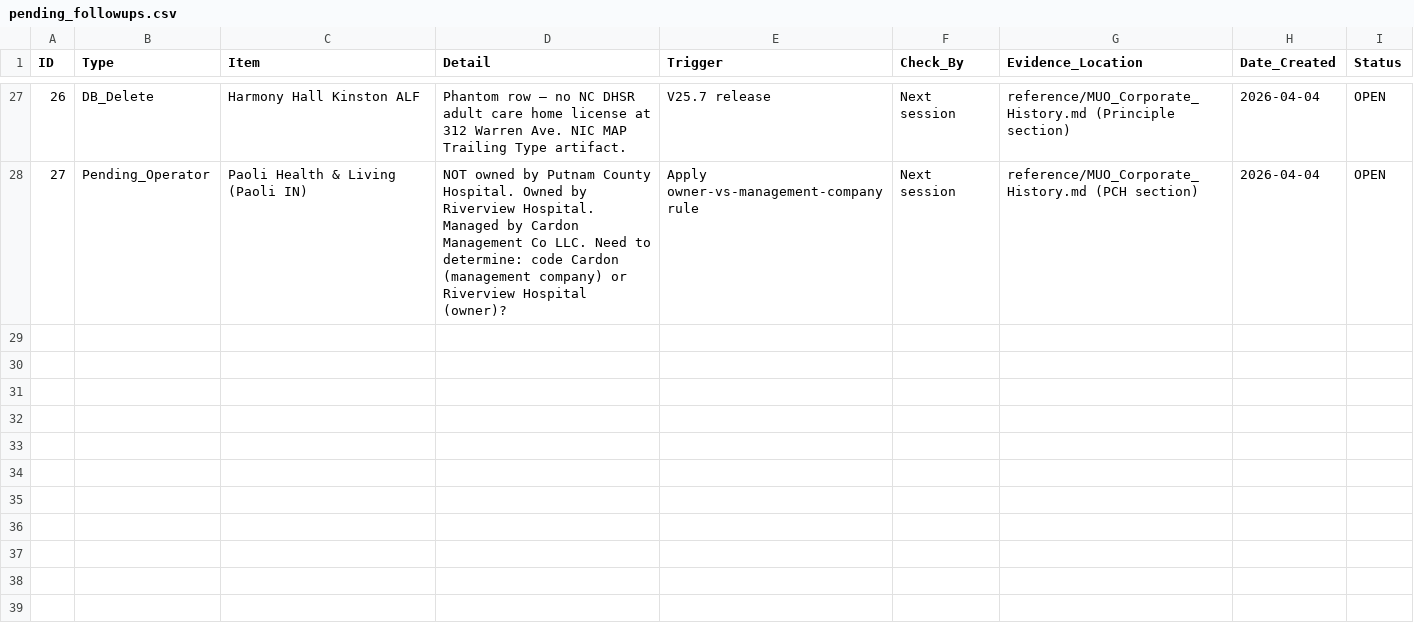
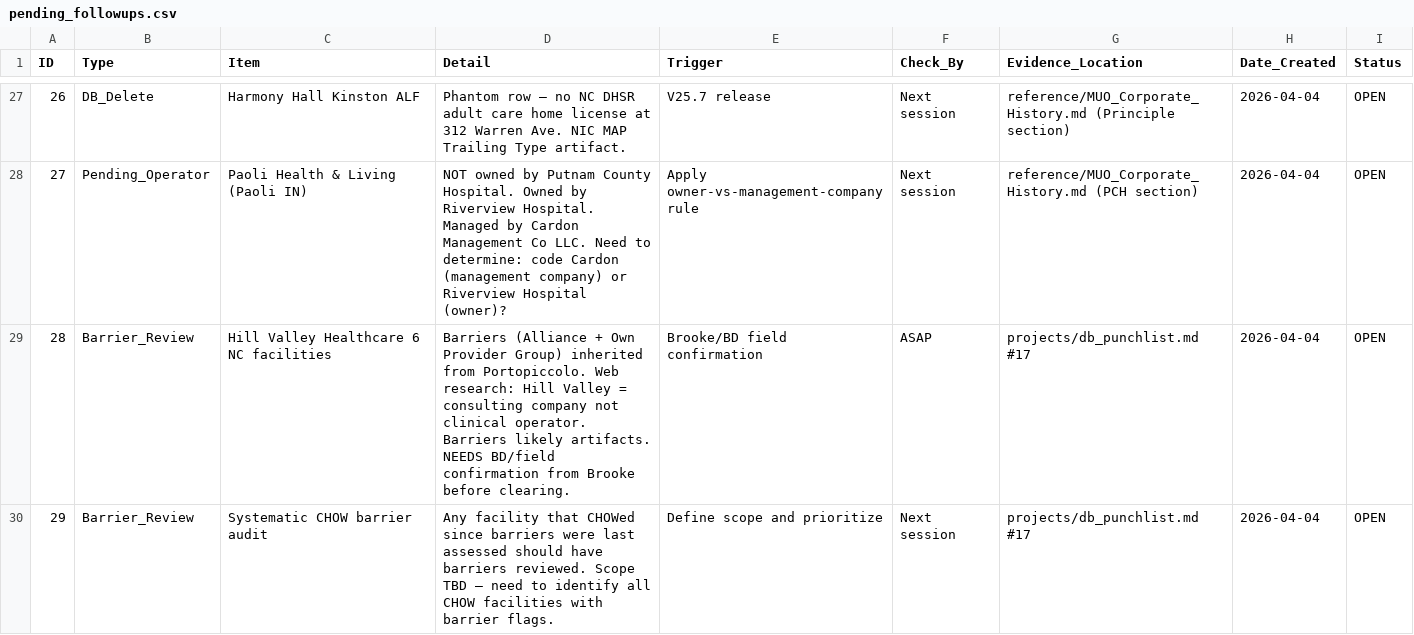
Before and after one commit to bootsatwood/data-model, a CSV file: scripts/audit_reports/pending_followups.csv, drawn as a sheet; only a part is shown, gaps mark what is left out.

```diff
--- a/scripts/audit_reports/pending_followups.csv
+++ b/scripts/audit_reports/pending_followups.csv
@@ -28 +28,3 @@ ID,Type,Item,Detail,Trigger,Check_By,Evidence_Location,Date_Created,Status
 27,Pending_Operator,Paoli Health & Living (Paoli IN),"NOT owned by Putnam County Hospital. Owned by Riverview Hospital. Managed by Cardon Management Co LLC. Need to determine: code Cardon (management company) or Riverview Hospital (owner)?",Apply owner-vs-management-company rule,Next session,reference/MUO_Corporate_History.md (PCH section),2026-04-04,OPEN
+28,Barrier_Review,Hill Valley Healthcare 6 NC facilities,"Barriers (Alliance + Own Provider Group) inherited from Portopiccolo. Web research: Hill Valley = consulting company not clinical operator. Barriers likely artifacts. NEEDS BD/field confirmation from Brooke before clearing.",Brooke/BD field confirmation,ASAP,projects/db_punchlist.md #17,2026-04-04,OPEN
+29,Barrier_Review,Systematic CHOW barrier audit,"Any facility that CHOWed since barriers were last assessed should have barriers reviewed. Scope TBD — need to identify all CHOW facilities with barrier flags.",Define scope and prioritize,Next session,projects/db_punchlist.md #17,2026-04-04,OPEN
```
